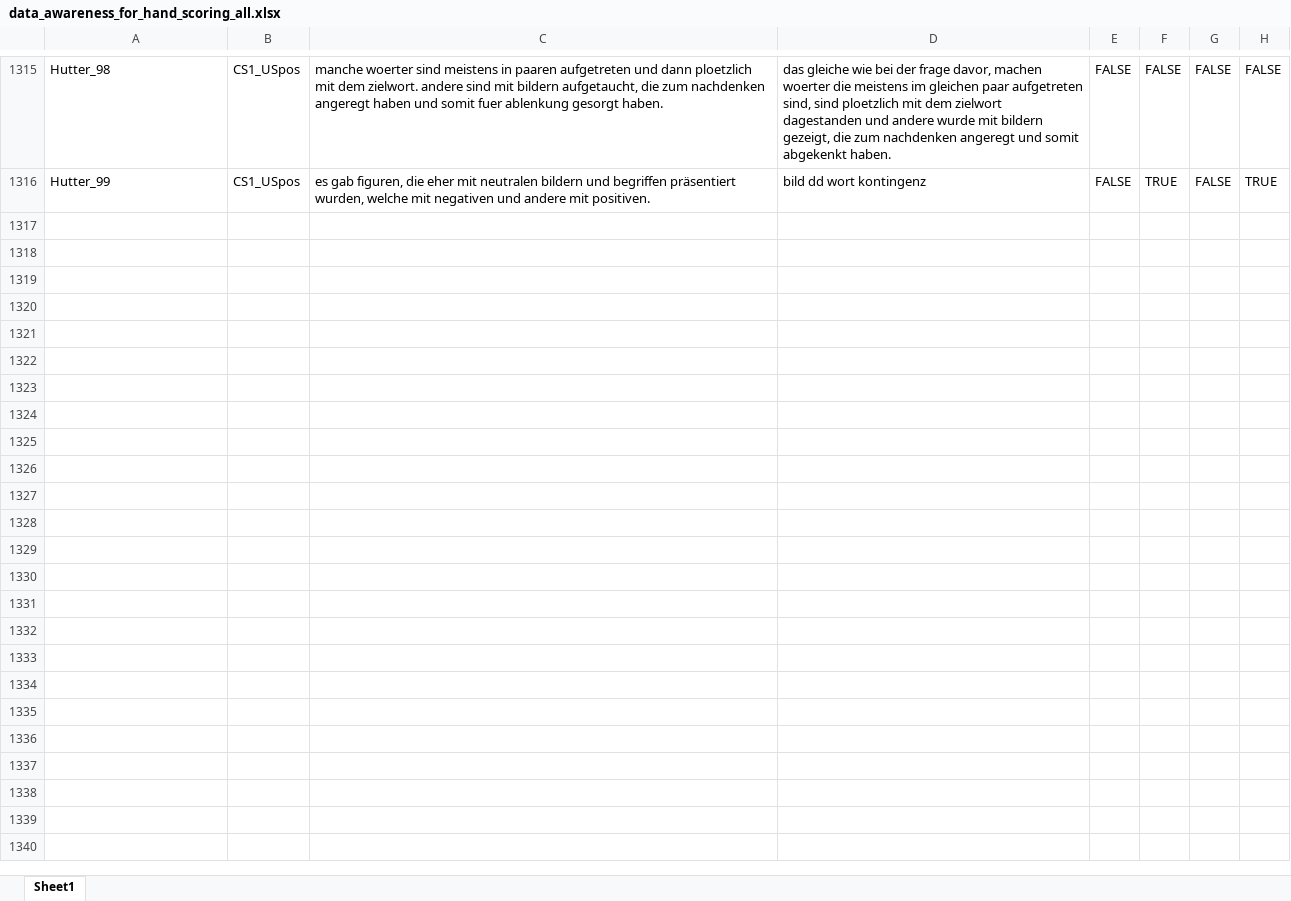
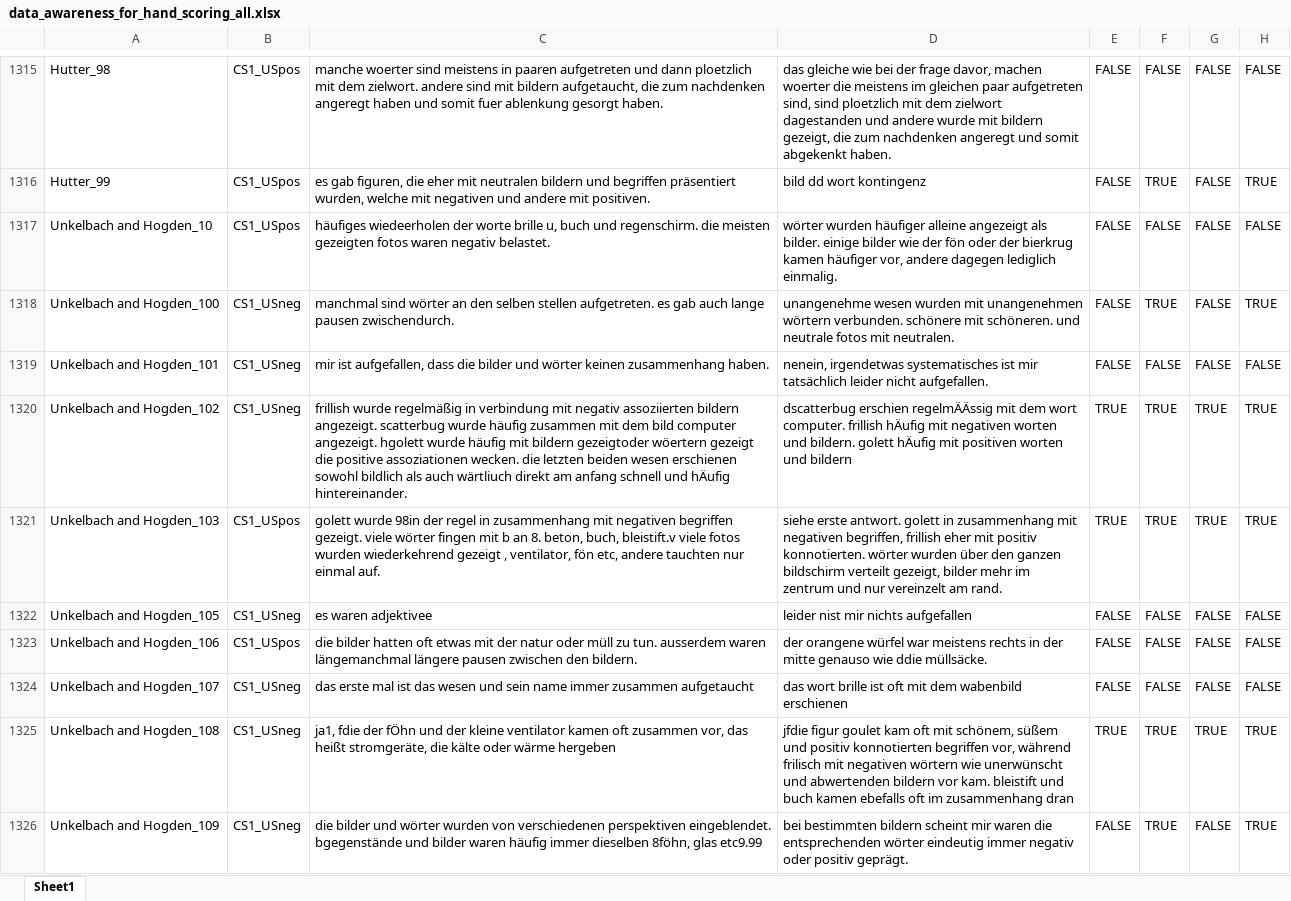
Before and after one commit to ianhussey/unconscious-ec-RRR, an Excel workbook: data/after coding/data_awareness_for_hand_scoring_all.xlsx, sheet Sheet1, drawn as a sheet; only a part is shown, gaps mark what is left out; values as stored, in another font and other column widths than the file's, no borders; the diff covers the shown part only; the diff names each change by its address in the sheet, - before the commit and + after, or states it on an @@ line.

```diff
--- a/data/after coding/data_awareness_for_hand_scoring_all.xlsx (sheet Sheet1)
+++ b/data/after coding/data_awareness_for_hand_scoring_all.xlsx (sheet Sheet1)
+row 1317: Unkelbach and Hogden_10 | CS1_USpos | häufiges wiedeerholen der worte brille u, buch und regenschirm. die meisten gezeigten fotos waren negativ belastet. | wörter wurden häufiger alleine angezeigt als bilder. einige bilder wie der fön oder der bierkrug kamen häufiger vor, andere dagegen lediglich einmalig. | FALSE | FALSE | FALSE | FALSE
+row 1318: Unkelbach and Hogden_100 | CS1_USneg | manchmal sind wörter an den selben stellen aufgetreten. es gab auch lange pausen zwischendurch. | unangenehme wesen wurden mit unangenehmen wörtern verbunden. schönere mit schöneren. und neutrale fotos mit neutralen. | FALSE | TRUE | FALSE | TRUE
+row 1319: Unkelbach and Hogden_101 | CS1_USneg | mir ist aufgefallen, dass die bilder und wörter keinen zusammenhang haben. | nenein, irgendetwas systematisches ist mir tatsächlich leider nicht aufgefallen. | FALSE | FALSE | FALSE | FALSE
+row 1320: Unkelbach and Hogden_102 | CS1_USneg | frillish wurde regelmäßig in verbindung mit negativ assoziierten bildern angezeigt. scatterbug wurde häufig zusammen mit dem bild computer angezeigt. hgolett wurde häufig mit bildern gezeigtoder wöertern gezeigt die positive assoziationen wecken. die letzten beiden wesen erschienen sowohl bildlich als auch wärtliuch direkt am anfang schnell und hÄufig hintereinander. | dscatterbug erschien regelmÄÄssig mit dem wort computer. frillish hÄufig mit negativen worten und bildern. golett hÄufig mit positiven worten und bildern | TRUE | TRUE | TRUE | TRUE
+row 1321: Unkelbach and Hogden_103 | CS1_USpos | golett wurde 98in der regel in zusammenhang mit negativen begriffen gezeigt. viele wörter fingen mit b an 8. beton, buch, bleistift.v viele fotos wurden wiederkehrend gezeigt , ventilator, fön etc, andere tauchten nur einmal auf. | siehe erste antwort. golett in zusammenhang mit negativen begriffen, frillish eher mit positiv konnotierten. wörter wurden über den ganzen bildschirm verteilt gezeigt, bilder mehr im zentrum und nur vereinzelt am rand. | TRUE | TRUE | TRUE | TRUE
+row 1322: Unkelbach and Hogden_105 | CS1_USneg | es waren adjektivee | leider nist mir nichts aufgefallen | FALSE | FALSE | FALSE | FALSE
+row 1323: Unkelbach and Hogden_106 | CS1_USpos | die bilder hatten oft etwas mit der natur oder müll zu tun. ausserdem waren längemanchmal längere pausen zwischen den bildern. | der orangene würfel war meistens rechts in der mitte genauso wie ddie müllsäcke. | FALSE | FALSE | FALSE | FALSE
+row 1324: Unkelbach and Hogden_107 | CS1_USneg | das erste mal ist das wesen und sein name immer zusammen aufgetaucht | das wort brille ist oft mit dem wabenbild erschienen | FALSE | FALSE | FALSE | FALSE
+row 1325: Unkelbach and Hogden_108 | CS1_USneg | ja1, fdie der fÖhn und der kleine ventilator kamen oft zusammen vor, das heißt stromgeräte, die kälte oder wärme hergeben | jfdie figur goulet kam oft mit schönem, süßem und positiv konnotierten begriffen vor, während frilisch mit negativen wörtern wie unerwünscht und abwertenden bildern vor kam. bleistift und buch kamen ebefalls oft im zusammenhang dran | TRUE | TRUE | TRUE | TRUE
+row 1326: Unkelbach and Hogden_109 | CS1_USneg | die bilder und wörter wurden von verschiedenen perspektiven eingeblendet. bgegenstände und bilder waren häufig immer dieselben 8föhn, glas etc9.99 | bei bestimmten bildern scheint mir waren die entsprechenden wörter eindeutig immer negativ oder positiv geprägt. | FALSE | TRUE | FALSE | TRUE
```
Also changed, not shown: 132 added rows elsewhere in this sheet, data/intermediate/data_awareness_for_hand_scoring_all.xlsx, 1 other file.
